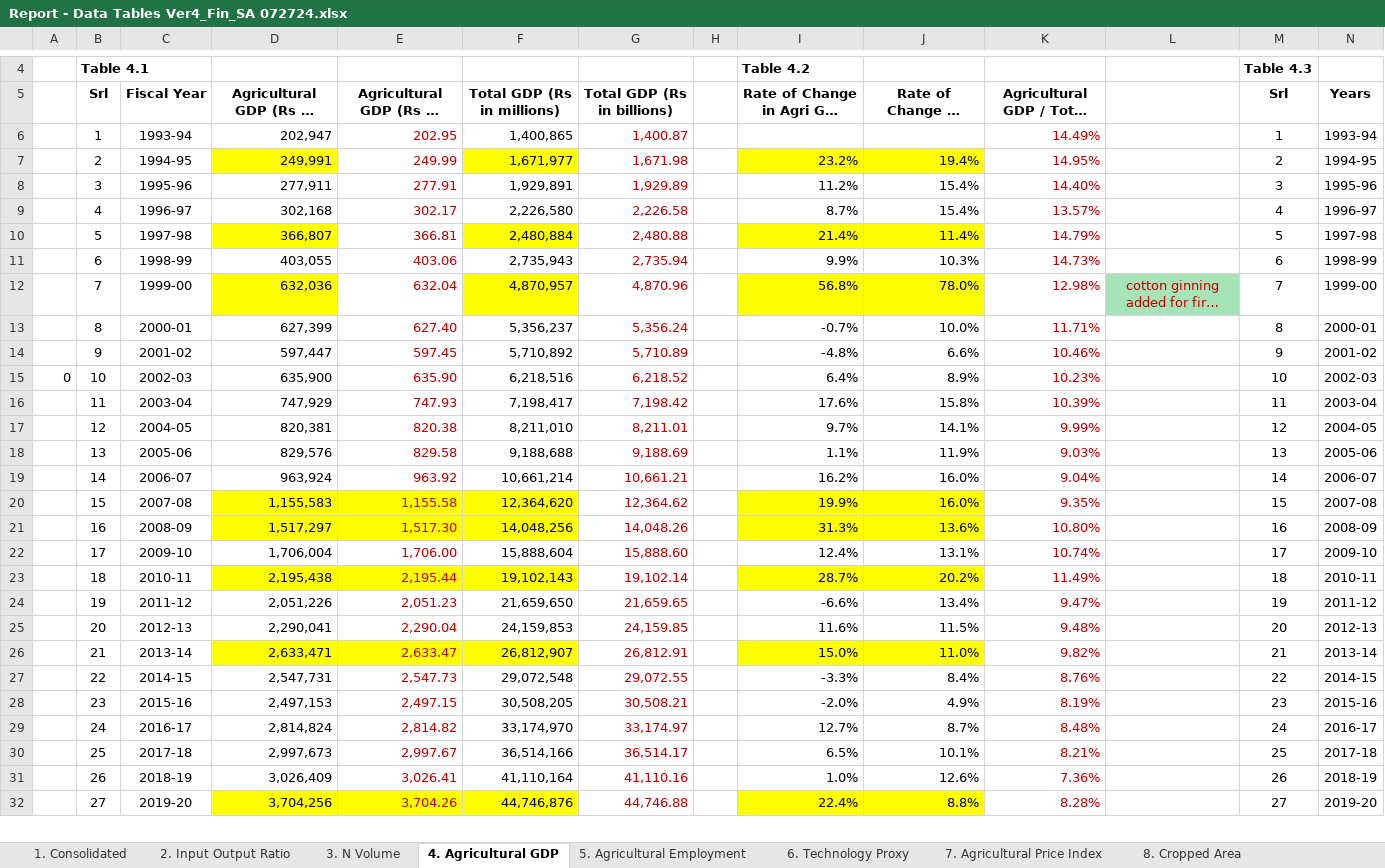
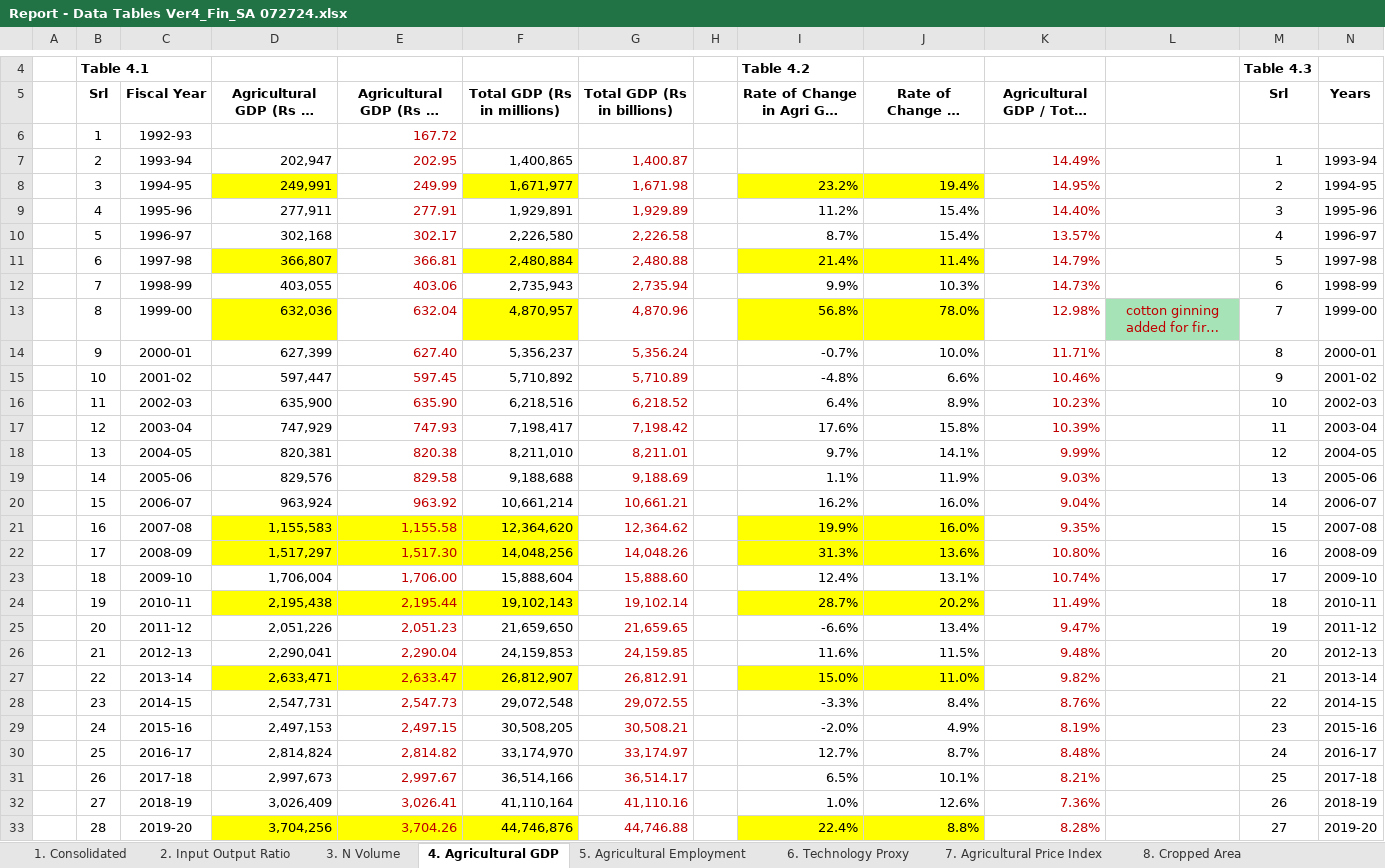
Before and after one commit to muzairaslam/forecasting-study, an Excel workbook: data/Report - Data Tables Ver4_Fin_SA 072724.xlsx, sheet 4. Agricultural GDP, drawn as a sheet; only a part is shown, gaps mark what is left out; long unchanged cells end in …; values as stored, in another font and other column widths than the file's, no borders; addresses are those after the commit; rows hold the shown columns only; the diff covers the shown part only; the diff names each change by its address in the sheet, - before the commit and + after, or states it on an @@ line.

Commit message:
added agric gdp 92-93 data

```diff
--- a/data/Report - Data Tables Ver4_Fin_SA 072724.xlsx (sheet 4. Agricultural GDP)
+++ b/data/Report - Data Tables Ver4_Fin_SA 072724.xlsx (sheet 4. Agricultural GDP)
+row 6:  | 1 | 1992-93 |  | 167.72
-B7: 1
+B7: 2
-B8: 2
+B8: 3
-B9: 3
+B9: 4
-B10: 4
+B10: 5
-B11: 5
+B11: 6
-B12: 6
+B12: 7
-B13: 7
+B13: 8
-B14: 8
+B14: 9
-B15: 9
+B15: 10
-A16: 0
+A16: (empty)
-B16: 10
+B16: 11
-B17: 11
+B17: 12
-B18: 12
+B18: 13
-B19: 13
+B19: 14
-B20: 14
+B20: 15
-B21: 15
+B21: 16
-B22: 16
+B22: 17
-B23: 17
+B23: 18
-B24: 18
+B24: 19
-B25: 19
+B25: 20
-B26: 20
+B26: 21
-B27: 21
+B27: 22
-B28: 22
+B28: 23
-B29: 23
+B29: 24
-B30: 24
+B30: 25
-B31: 25
+B31: 26
-B32: 26
+B32: 27
-B33: 27
+B33: 28
```
Also changed, not shown: 3 edited cells elsewhere in this sheet, sheet 1. Consolidated, formulas that keep their value, 3 other files.
